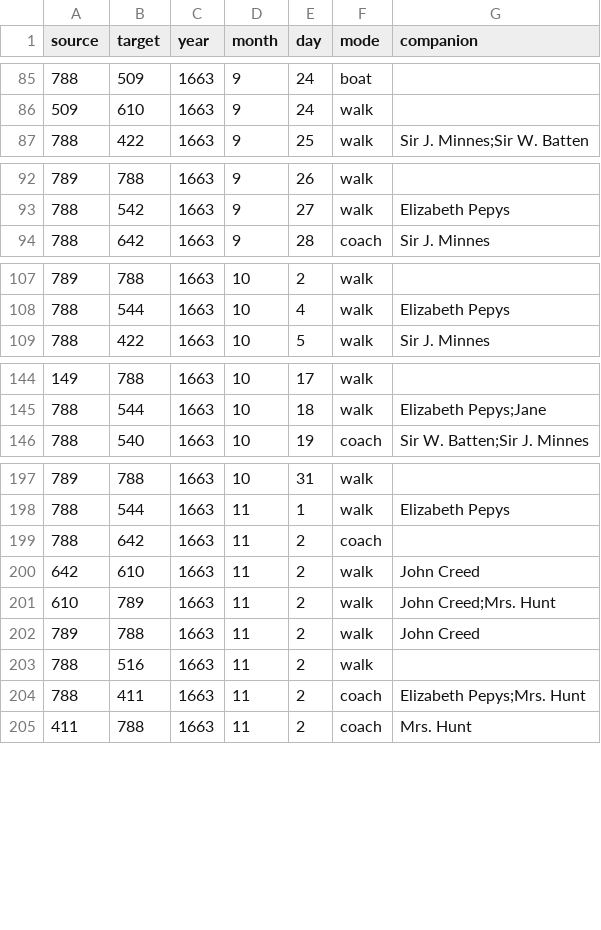
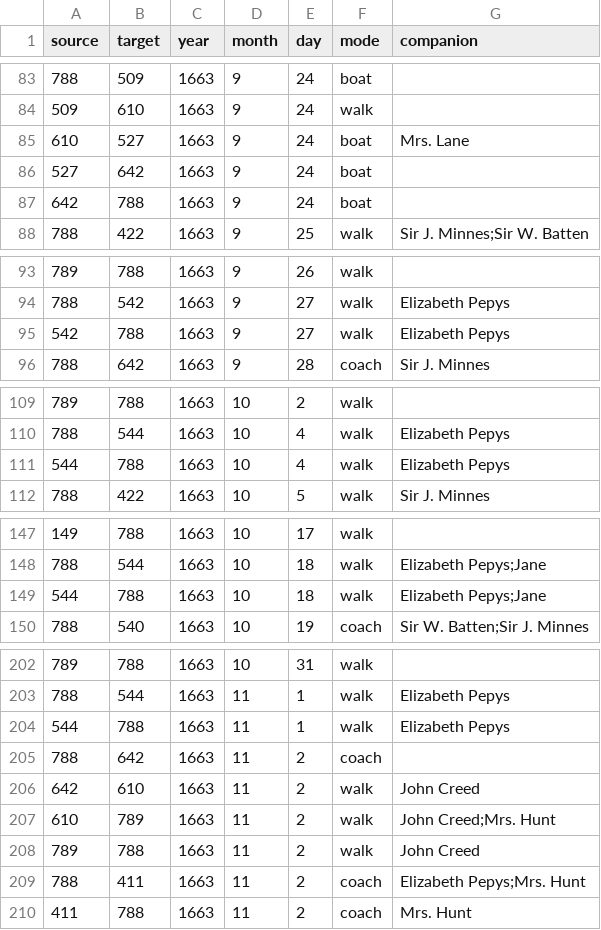
Before and after one commit to jmotis/networking-pepys, a CSV file: edges_1663_sep_dec.csv, drawn as a sheet; only a part is shown, gaps mark what is left out; the diff covers the shown part only.

```diff
--- a/edges_1663_sep_dec.csv
+++ b/edges_1663_sep_dec.csv
@@ -86,2 +84,5 @@ source,target,year,month,day,mode,companion
 509,610,1663,9,24,walk,
+610,527,1663,9,24,boat,Mrs. Lane
+527,642,1663,9,24,boat,
+642,788,1663,9,24,boat,
 788,422,1663,9,25,walk,Sir J. Minnes;Sir W. Batten
@@ -93,2 +94,3 @@ source,target,year,month,day,mode,companion
 788,542,1663,9,27,walk,Elizabeth Pepys
+542,788,1663,9,27,walk,Elizabeth Pepys
 788,642,1663,9,28,coach,Sir J. Minnes
@@ -108,2 +110,3 @@ source,target,year,month,day,mode,companion
 788,544,1663,10,4,walk,Elizabeth Pepys
+544,788,1663,10,4,walk,Elizabeth Pepys
 788,422,1663,10,5,walk,Sir J. Minnes
@@ -145,2 +148,3 @@ source,target,year,month,day,mode,companion
 788,544,1663,10,18,walk,Elizabeth Pepys;Jane
+544,788,1663,10,18,walk,Elizabeth Pepys;Jane
 788,540,1663,10,19,coach,Sir W. Batten;Sir J. Minnes
@@ -198,2 +203,3 @@ source,target,year,month,day,mode,companion
 788,544,1663,11,1,walk,Elizabeth Pepys
+544,788,1663,11,1,walk,Elizabeth Pepys
 788,642,1663,11,2,coach,
@@ -202,3 +208,2 @@ source,target,year,month,day,mode,companion
 789,788,1663,11,2,walk,John Creed
-788,516,1663,11,2,walk,
 788,411,1663,11,2,coach,Elizabeth Pepys;Mrs. Hunt
```
Also changed, not shown: 6 added rows and 3 edited cells elsewhere in this file, edges_1662_jan_apr.csv, edges_1662_may_aug.csv, 3 other files.
